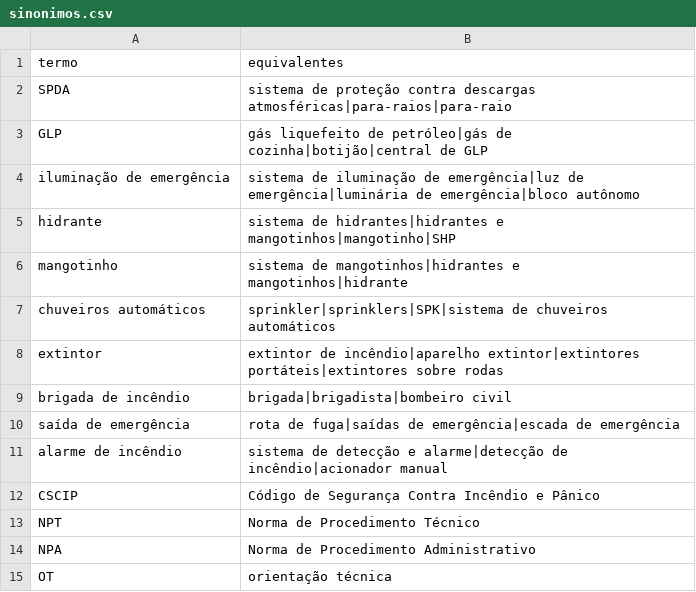
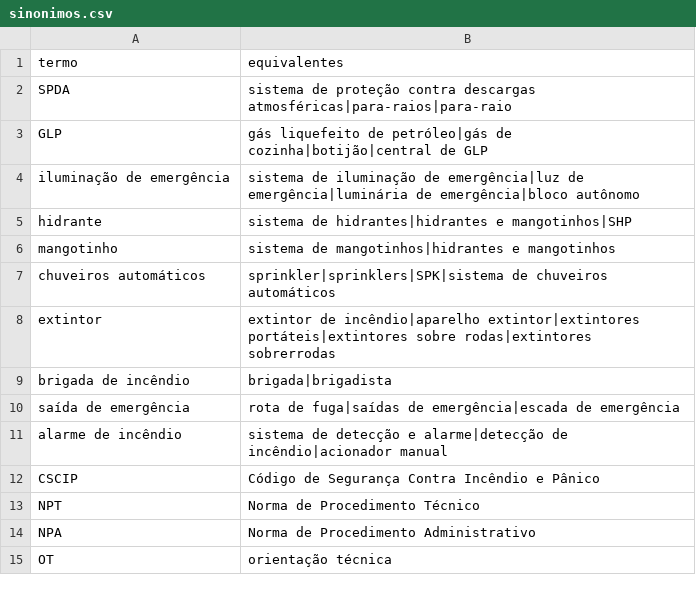
Before and after one commit to cauegaffo/normas-cbmpr, a CSV file: dados/sinonimos.csv, drawn as a sheet.

```diff
--- a/dados/sinonimos.csv
+++ b/dados/sinonimos.csv
@@ -4,7 +4,7 @@ GLP;gás liquefeito de petróleo|gás de cozinha|botijão|central de GLP
 iluminação de emergência;sistema de iluminação de emergência|luz de emergência|luminária de emergência|bloco autônomo
-hidrante;sistema de hidrantes|hidrantes e mangotinhos|mangotinho|SHP
-mangotinho;sistema de mangotinhos|hidrantes e mangotinhos|hidrante
+hidrante;sistema de hidrantes|hidrantes e mangotinhos|SHP
+mangotinho;sistema de mangotinhos|hidrantes e mangotinhos
 chuveiros automáticos;sprinkler|sprinklers|SPK|sistema de chuveiros automáticos
-extintor;extintor de incêndio|aparelho extintor|extintores portáteis|extintores sobre rodas
-brigada de incêndio;brigada|brigadista|bombeiro civil
+extintor;extintor de incêndio|aparelho extintor|extintores portáteis|extintores sobre rodas|extintores sobrerrodas
+brigada de incêndio;brigada|brigadista
 saída de emergência;rota de fuga|saídas de emergência|escada de emergência
```
Also changed, not shown: 2 other files.
